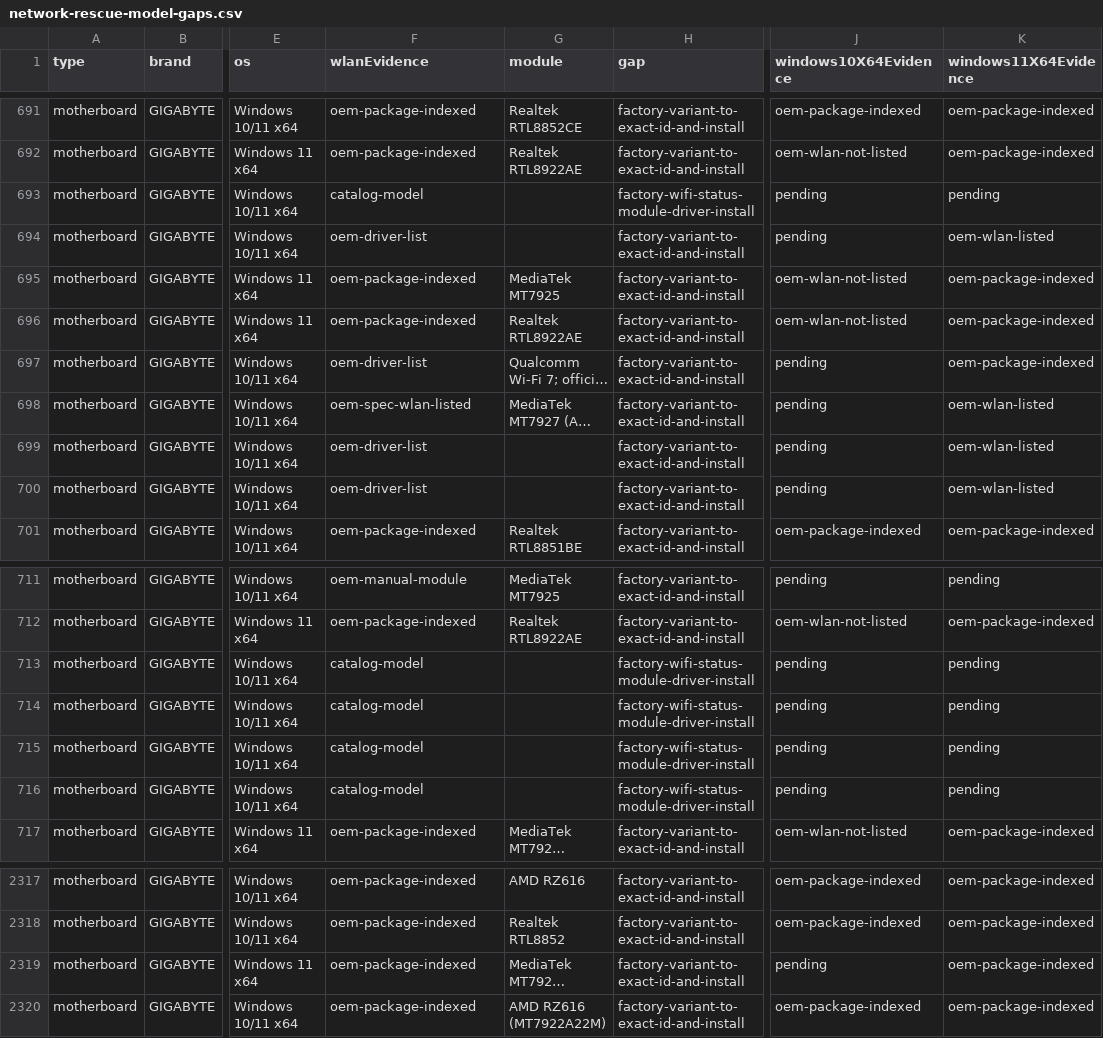
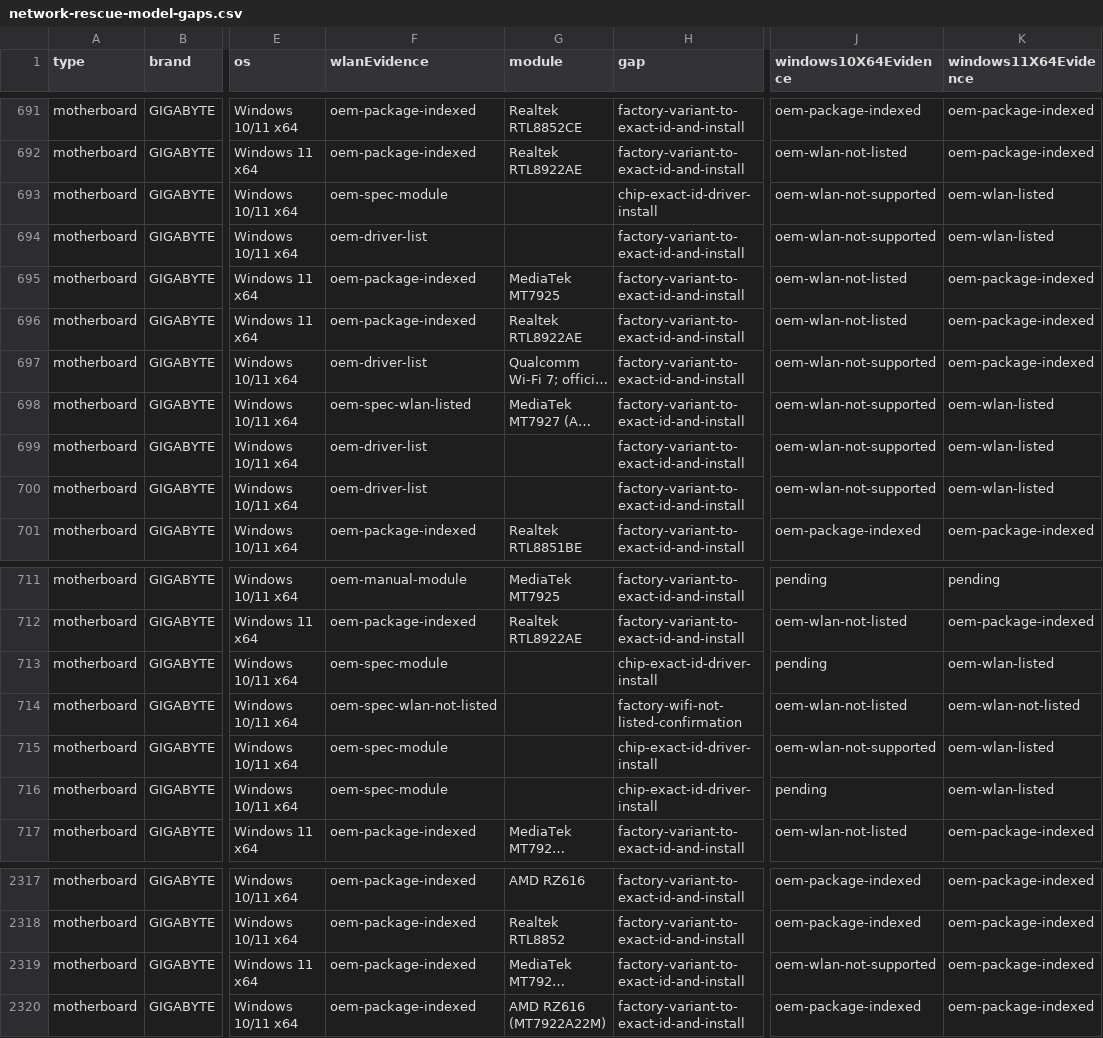
Before and after one commit to akikazu-pc/hardware-check, a CSV file: docs/network-rescue-model-gaps.csv, drawn as a sheet; only a part is shown, gaps mark what is left out; long unchanged cells end in …; the diff names each change by its address in the sheet, - before the commit and + after, or states it on an @@ line.

Commit message:
feat(rescue): gigabyte os proof
Record GIGABYTE exact support lists and specs: eight Wi-Fi 7 boards state no Windows 10
driver, catalogue boards gain spec evidence, and 14 pending cells close.

```diff
--- a/docs/network-rescue-model-gaps.csv
+++ b/docs/network-rescue-model-gaps.csv
-F693 (wlanEvidence): catalog-model
+F693 (wlanEvidence): oem-spec-module
-H693 (gap): factory-wifi-status-module-driver-install
+H693 (gap): chip-exact-id-driver-install
-J693:J694 (windows10X64Evidence): pending
+J693:J694 (windows10X64Evidence): oem-wlan-not-supported
-K693 (windows11X64Evidence): pending
+K693 (windows11X64Evidence): oem-wlan-listed
-J697:J700 (windows10X64Evidence): pending
+J697:J700 (windows10X64Evidence): oem-wlan-not-supported
-F713 (wlanEvidence): catalog-model
+F713 (wlanEvidence): oem-spec-module
-H713 (gap): factory-wifi-status-module-driver-install
+H713 (gap): chip-exact-id-driver-install
-K713 (windows11X64Evidence): pending
+K713 (windows11X64Evidence): oem-wlan-listed
-F714 (wlanEvidence): catalog-model
+F714 (wlanEvidence): oem-spec-wlan-not-listed
-H714 (gap): factory-wifi-status-module-driver-install
+H714 (gap): factory-wifi-not-listed-confirmation
-J714 (windows10X64Evidence): pending
+J714 (windows10X64Evidence): oem-wlan-not-listed
-K714 (windows11X64Evidence): pending
+K714 (windows11X64Evidence): oem-wlan-not-listed
-F715:F716 (wlanEvidence): catalog-model
+F715:F716 (wlanEvidence): oem-spec-module
-H715:H716 (gap): factory-wifi-status-module-driver-install
+H715:H716 (gap): chip-exact-id-driver-install
-J715 (windows10X64Evidence): pending
+J715 (windows10X64Evidence): oem-wlan-not-supported
-K715:K716 (windows11X64Evidence): pending
+K715:K716 (windows11X64Evidence): oem-wlan-listed
-J2319 (windows10X64Evidence): pending
+J2319 (windows10X64Evidence): oem-wlan-not-supported
```
Also changed, not shown: 1 other file.
